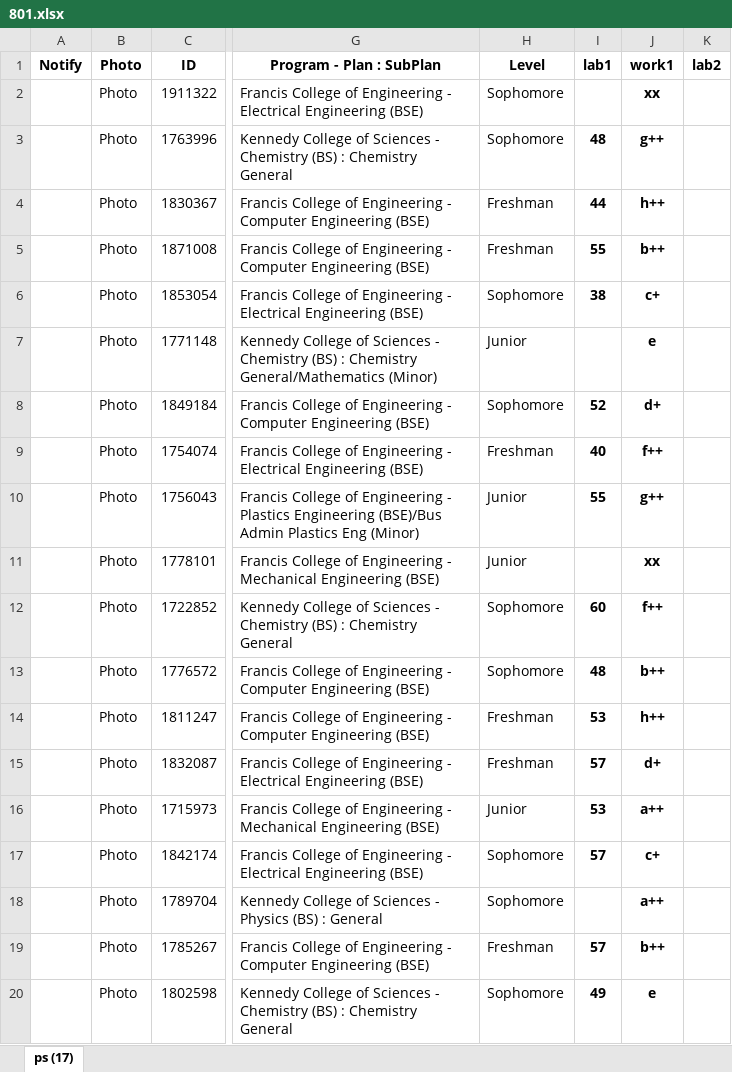
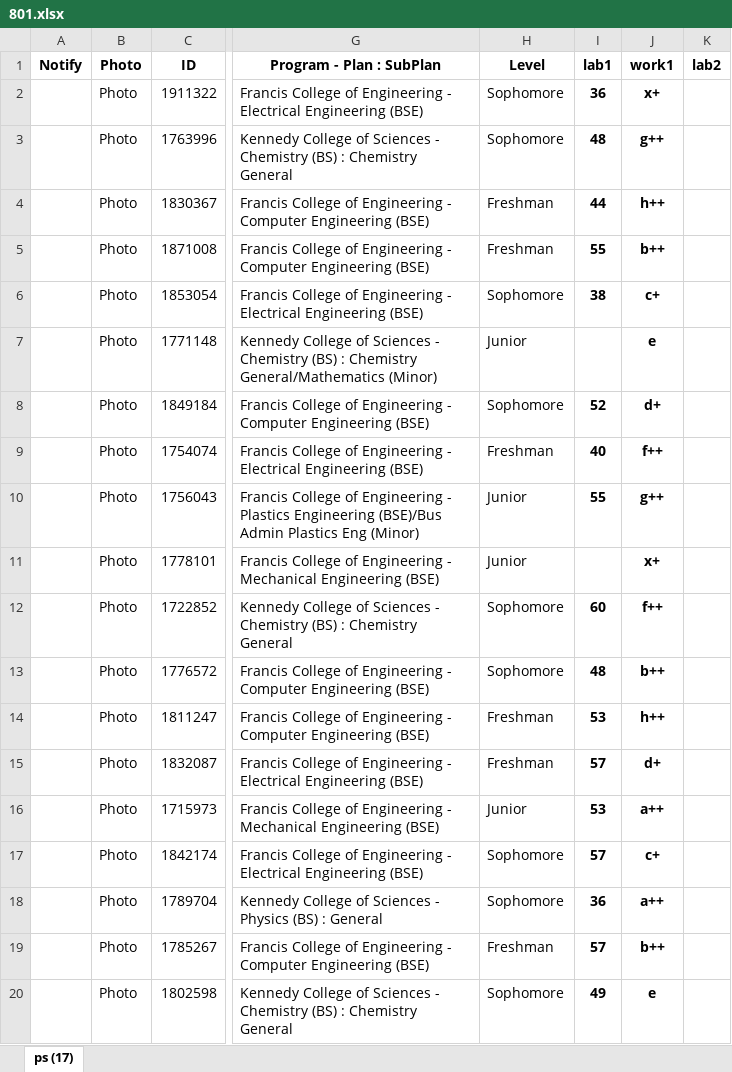
Before and after one commit to UML-Ionosphere-Plasmasphere-Modeling/Coupling-Model, an Excel workbook: Computational-books&papers/private/801.xlsx, sheet ps (17), drawn as a sheet; only a part is shown, gaps mark what is left out; values as stored, in another font and other column widths than the file's, no borders; the diff names each change by its address in the sheet, - before the commit and + after, or states it on an @@ line.

```diff
--- a/Computational-books&papers/private/801.xlsx (sheet ps (17))
+++ b/Computational-books&papers/private/801.xlsx (sheet ps (17))
-I2 (lab1): (empty)
+I2 (lab1): 36
-J2 (work1): xx
+J2 (work1): x+
-J11 (work1): xx
+J11 (work1): x+
-I18 (lab1): (empty)
+I18 (lab1): 36
```
Also changed, not shown: Computational-books&papers/private/802.xlsx, Computational-books&papers/private/805.xlsx, 2 other files.
